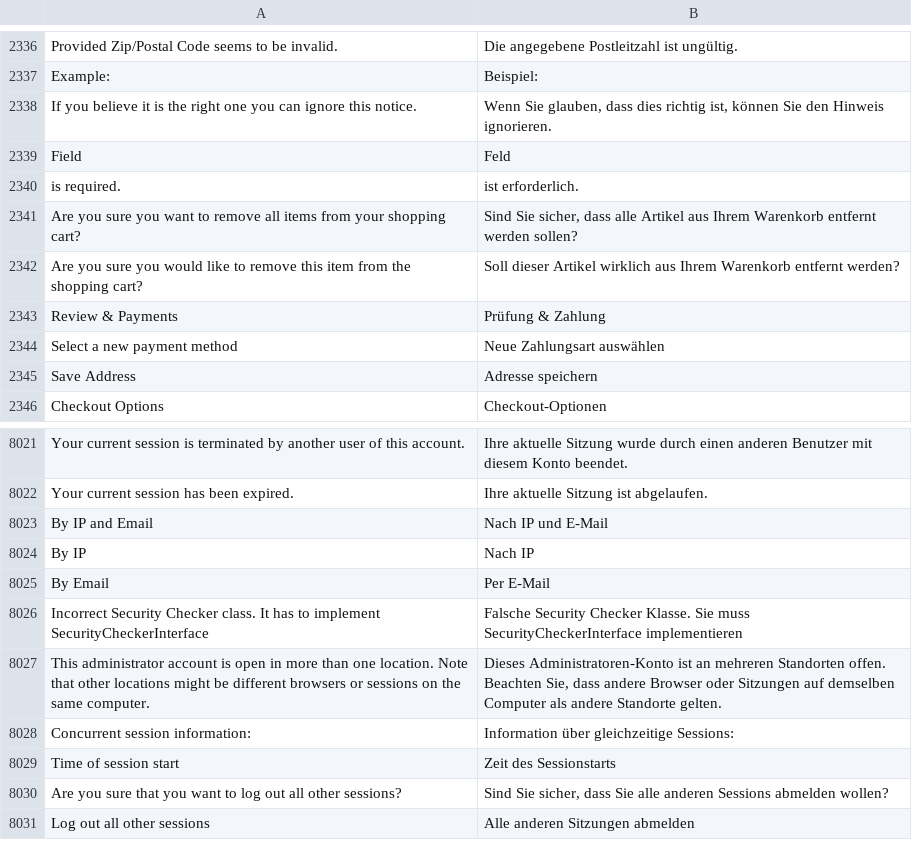
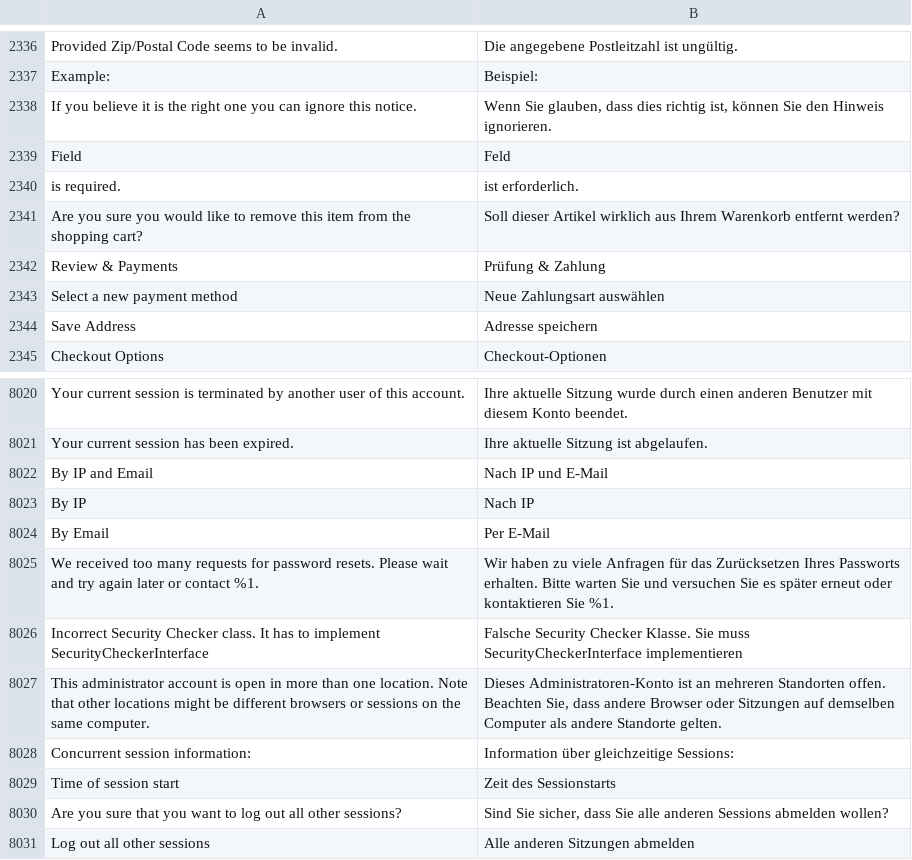
Before and after one commit to magento-l10n/language-de_DE, a CSV file: de_DE.csv, drawn as a sheet; only a part is shown, gaps mark what is left out; removed rows and columns are numbered as before the commit, all else as after; the diff names each change by its address in the sheet, - before the commit and + after, or states it on an @@ line.

Commit message:
Updating translations from Crowdin.

```diff
--- a/de_DE.csv
+++ b/de_DE.csv
-row 2341: Are you sure you want to remove all items from your shopping cart? | Sind Sie sicher, dass alle Artikel aus Ihrem Warenkorb entfernt werden sollen?
+row 8025: We received too many requests for password resets. Please wait and try again later or contact %1. | Wir haben zu viele Anfragen für das Zurücksetzen Ihres Passworts erhalten. Bitte warten Sie und versuchen Sie es später erneut oder kontaktieren Sie %1.
```
Also changed, not shown: 1 other file.
